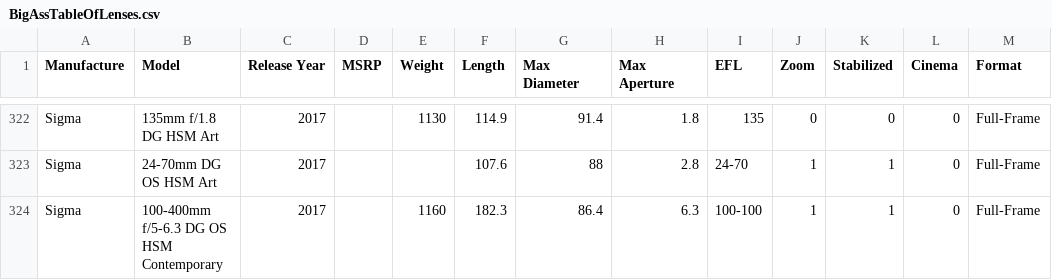
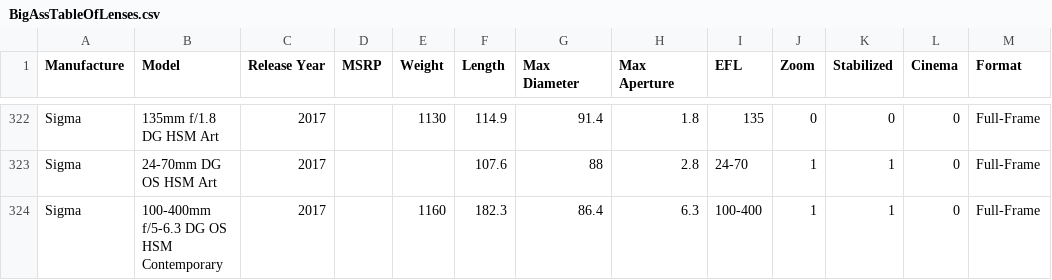
Before and after one commit to brockwhittaker/BigAssTableOfLenses, a CSV file: BigAssTableOfLenses.csv, drawn as a sheet; only a part is shown, gaps mark what is left out.

Commit message:
Correct EFL range for Sigma 100-400.

```diff
--- a/BigAssTableOfLenses.csv
+++ b/BigAssTableOfLenses.csv
@@ -323,2 +323,2 @@ Sigma,135mm f/1.8 DG HSM Art,2017,,1130,114.9,91.4,1.8,135,0,0,0,Full-Frame
 Sigma,24-70mm DG OS HSM Art,2017,,,107.6,88,2.8,24-70,1,1,0,Full-Frame
-Sigma,100-400mm f/5-6.3 DG OS HSM Contemporary,2017,,1160,182.3,86.4,6.3,100-100,1,1,0,Full-Frame
+Sigma,100-400mm f/5-6.3 DG OS HSM Contemporary,2017,,1160,182.3,86.4,6.3,100-400,1,1,0,Full-Frame
```
